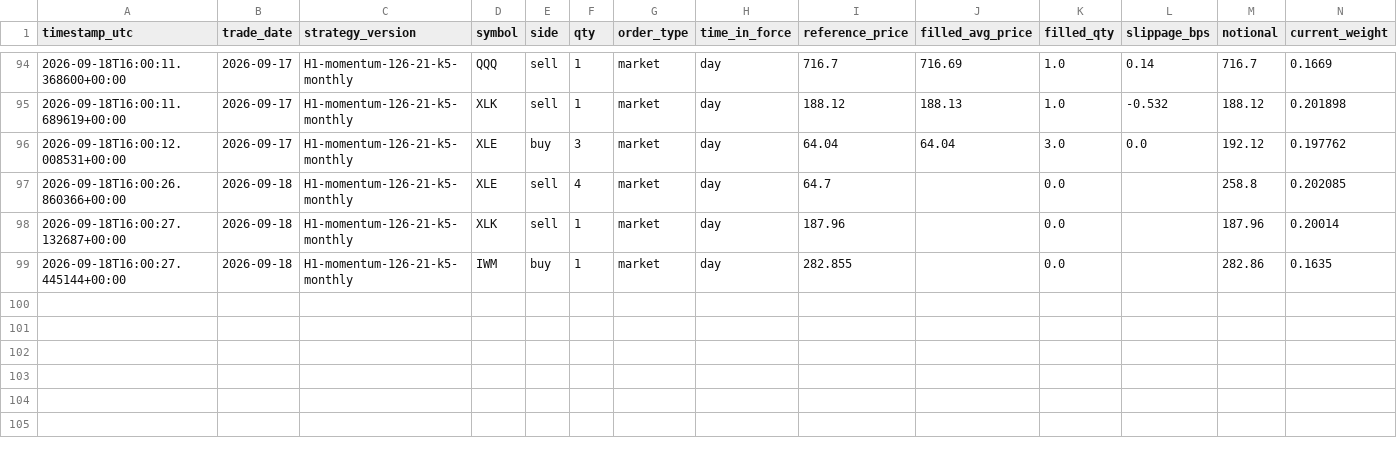
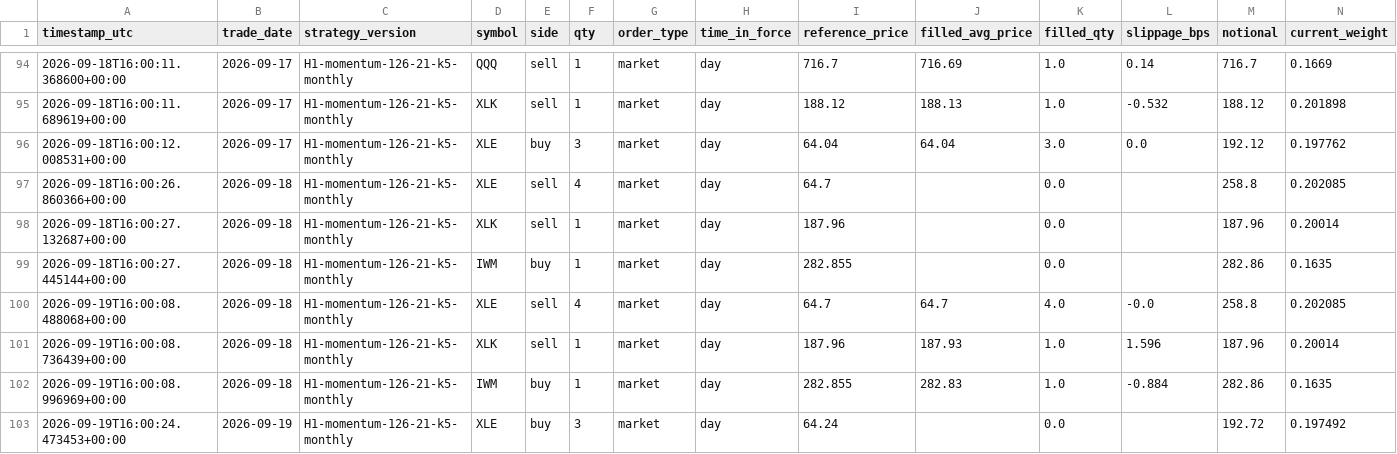
Before and after one commit to HarshitK2814/quantitative-trading-research, a CSV file: portfolio/trades.csv, drawn as a sheet; only a part is shown, gaps mark what is left out; rows hold the shown columns only; the diff names each change by its address in the sheet, - before the commit and + after, or states it on an @@ line.

```diff
--- a/portfolio/trades.csv
+++ b/portfolio/trades.csv
+row 100: 2026-09-19T16:00:08.488068+00:00 | 2026-09-18 | H1-momentum-126-21-k5-monthly | XLE | sell | 4 | market | day | 64.7 | 64.7 | 4.0 | -0.0 | 258.8 | 0.202085
+row 101: 2026-09-19T16:00:08.736439+00:00 | 2026-09-18 | H1-momentum-126-21-k5-monthly | XLK | sell | 1 | market | day | 187.96 | 187.93 | 1.0 | 1.596 | 187.96 | 0.20014
+row 102: 2026-09-19T16:00:08.996969+00:00 | 2026-09-18 | H1-momentum-126-21-k5-monthly | IWM | buy | 1 | market | day | 282.855 | 282.83 | 1.0 | -0.884 | 282.86 | 0.1635
+row 103: 2026-09-19T16:00:24.473453+00:00 | 2026-09-19 | H1-momentum-126-21-k5-monthly | XLE | buy | 3 | market | day | 64.24 |  | 0.0 |  | 192.72 | 0.197492
```
Also changed, not shown: portfolio/daily_snapshot.csv, 1 other file.
